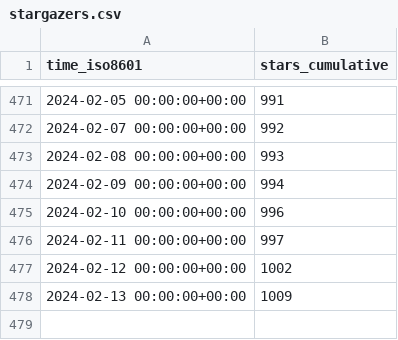
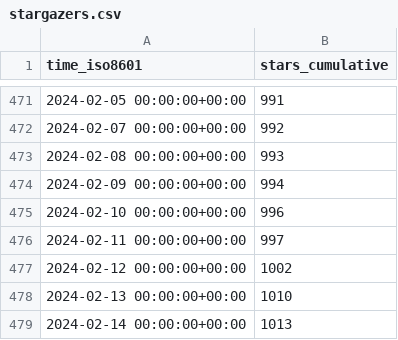
Before and after one commit to thomaspoignant/go-feature-flag, a CSV file: thomaspoignant/go-feature-flag/ghrs-data/stargazers.csv, drawn as a sheet; only a part is shown, gaps mark what is left out.

```diff
--- a/thomaspoignant/go-feature-flag/ghrs-data/stargazers.csv
+++ b/thomaspoignant/go-feature-flag/ghrs-data/stargazers.csv
@@ -477,2 +477,3 @@ time_iso8601,stars_cumulative
 2024-02-12 00:00:00+00:00,1002
-2024-02-13 00:00:00+00:00,1009
+2024-02-13 00:00:00+00:00,1010
+2024-02-14 00:00:00+00:00,1013
```
